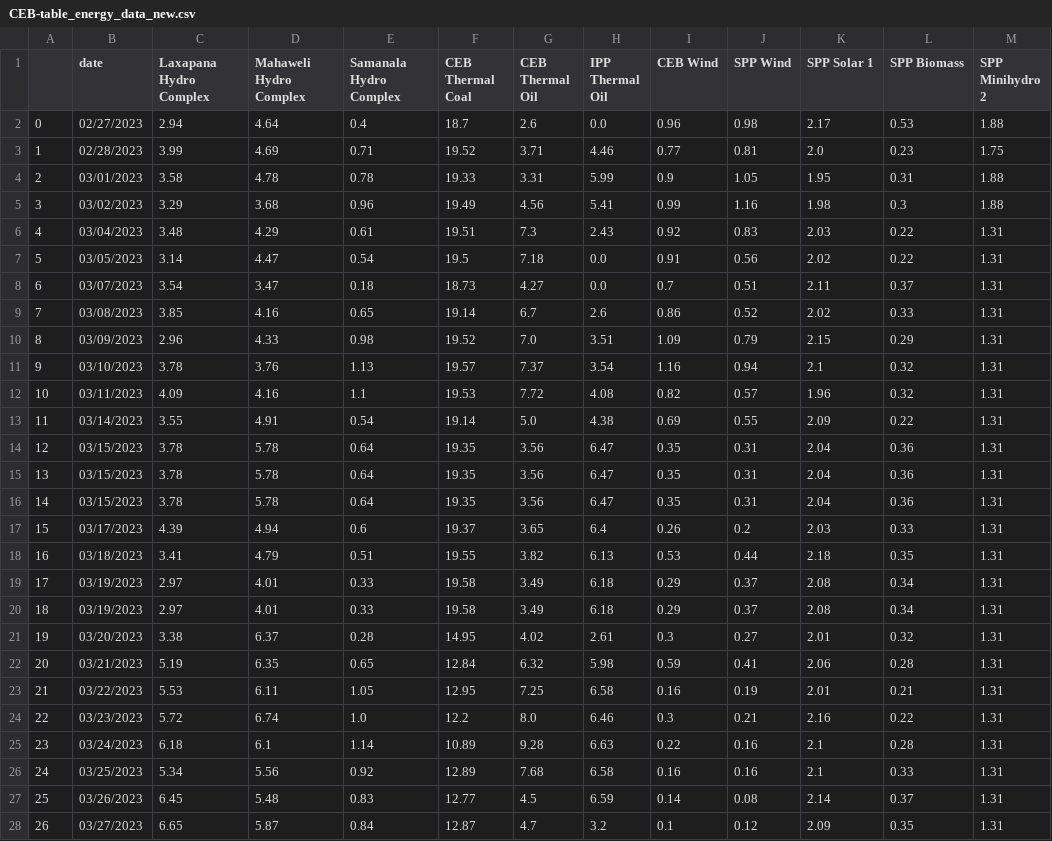
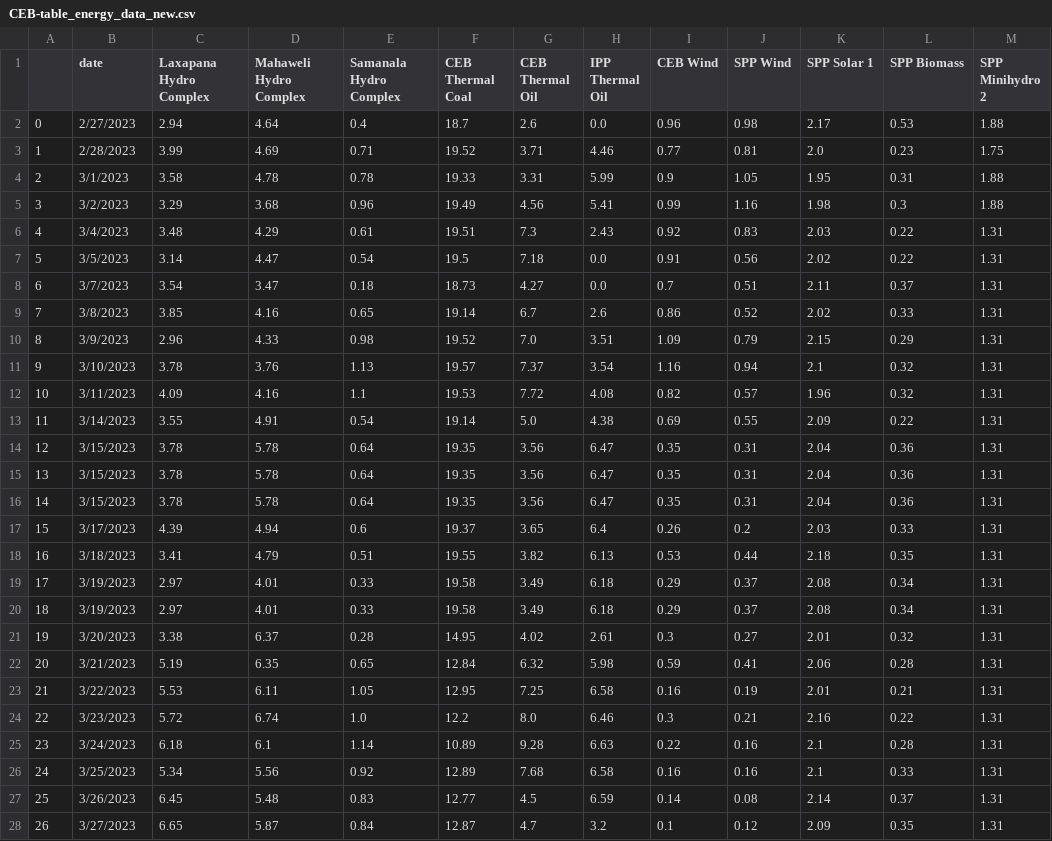
Before and after one commit to ChanakaErangaGunarathna/SL_CEB_Dashboard, a CSV file: CEB-table_energy_data_new.csv, drawn as a sheet; only a part is shown; the diff covers the shown part only; the diff names each change by its address in the sheet, - before the commit and + after, or states it on an @@ line.

```diff
--- a/CEB-table_energy_data_new.csv
+++ b/CEB-table_energy_data_new.csv
-B2 (date): 02/27/2023
+B2 (date): 2/27/2023
-B3 (date): 02/28/2023
+B3 (date): 2/28/2023
-B4 (date): 03/01/2023
+B4 (date): 3/1/2023
-B5 (date): 03/02/2023
+B5 (date): 3/2/2023
-B6 (date): 03/04/2023
+B6 (date): 3/4/2023
-B7 (date): 03/05/2023
+B7 (date): 3/5/2023
-B8 (date): 03/07/2023
+B8 (date): 3/7/2023
-B9 (date): 03/08/2023
+B9 (date): 3/8/2023
-B10 (date): 03/09/2023
+B10 (date): 3/9/2023
-B11 (date): 03/10/2023
+B11 (date): 3/10/2023
-B12 (date): 03/11/2023
+B12 (date): 3/11/2023
-B13 (date): 03/14/2023
+B13 (date): 3/14/2023
-B14:B16 (date): 03/15/2023
+B14:B16 (date): 3/15/2023
-B17 (date): 03/17/2023
+B17 (date): 3/17/2023
-B18 (date): 03/18/2023
+B18 (date): 3/18/2023
-B19:B20 (date): 03/19/2023
+B19:B20 (date): 3/19/2023
-B21 (date): 03/20/2023
+B21 (date): 3/20/2023
-B22 (date): 03/21/2023
+B22 (date): 3/21/2023
-B23 (date): 03/22/2023
+B23 (date): 3/22/2023
-B24 (date): 03/23/2023
+B24 (date): 3/23/2023
-B25 (date): 03/24/2023
+B25 (date): 3/24/2023
-B26 (date): 03/25/2023
+B26 (date): 3/25/2023
-B27 (date): 03/26/2023
+B27 (date): 3/26/2023
-B28 (date): 03/27/2023
+B28 (date): 3/27/2023
```
Also changed, not shown: 5 added rows, 29 edited cells and row numbers in column A elsewhere in this file, CEB-table_night_peak_data.csv, CEB-table_peak_data.csv, 3 other files.
